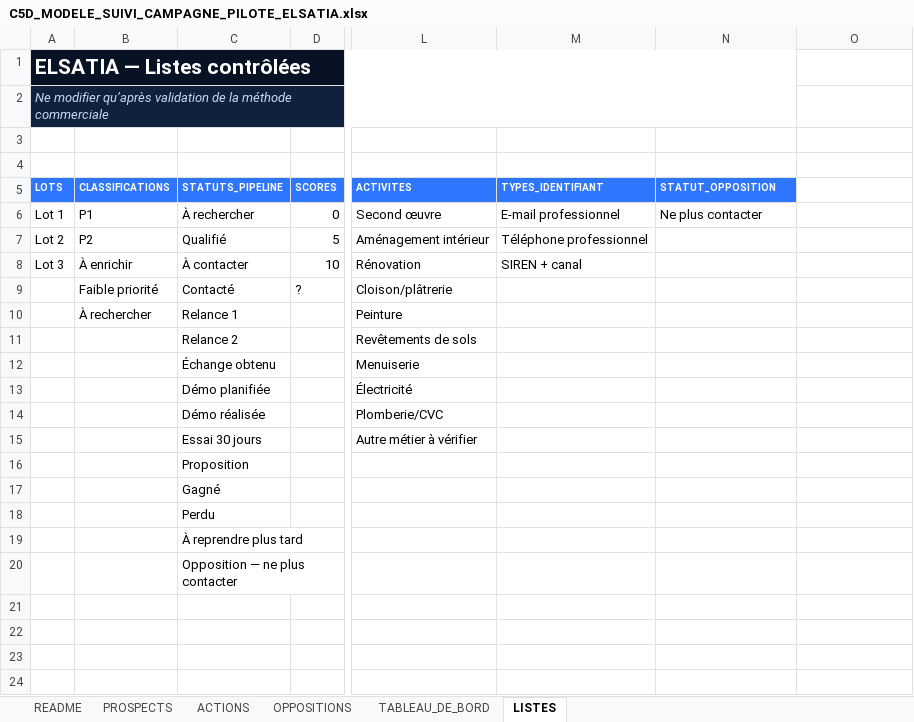
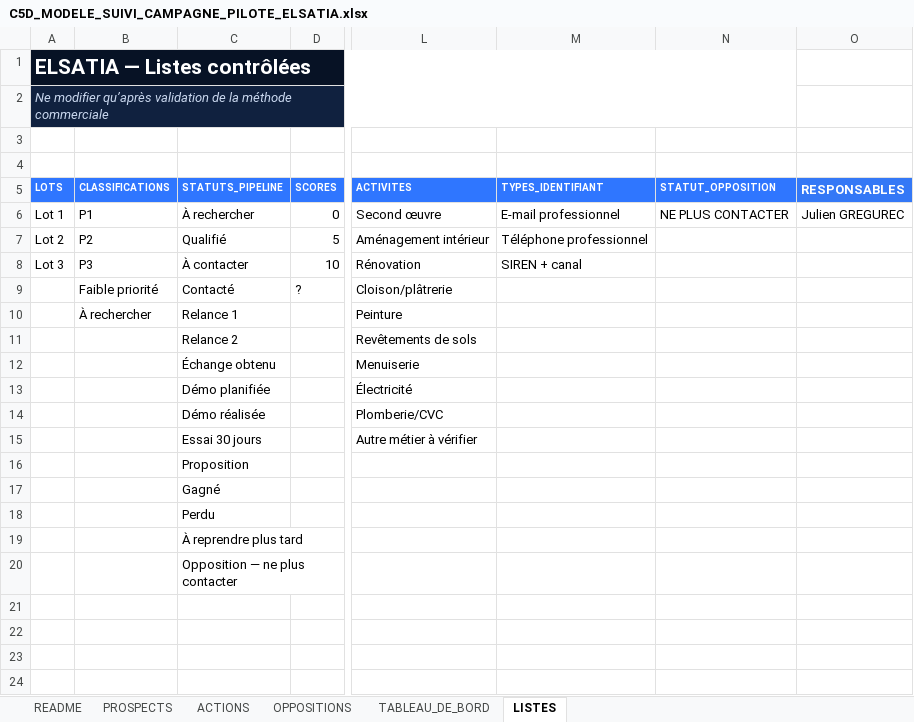
Before and after one commit to julien-gregurec/Appli_BTP, an Excel workbook: docs/commercial/C5D_MODELE_SUIVI_CAMPAGNE_PILOTE_ELSATIA.xlsx, sheet LISTES, drawn as a sheet; only a part is shown, gaps mark what is left out; values as stored, in another font and other column widths than the file's, no borders; the diff names each change by its address in the sheet, - before the commit and + after, or states it on an @@ line.

```diff
--- a/docs/commercial/C5D_MODELE_SUIVI_CAMPAGNE_PILOTE_ELSATIA.xlsx (sheet LISTES)
+++ b/docs/commercial/C5D_MODELE_SUIVI_CAMPAGNE_PILOTE_ELSATIA.xlsx (sheet LISTES)
-O5: (empty)
+O5: RESPONSABLES
-O5 fill: none
+O5 fill: #3478F6
-N6 (STATUT_OPPOSITION): Ne plus contacter
+N6 (STATUT_OPPOSITION): NE PLUS CONTACTER
-O6 (RESPONSABLES): (empty)
+O6 (RESPONSABLES): Julien GREGUREC
-B8 (CLASSIFICATIONS): À enrichir
+B8 (CLASSIFICATIONS): P3
```
Also changed, not shown: sheet README, sheet OPPOSITIONS, formulas that keep their value, 2 other files.
